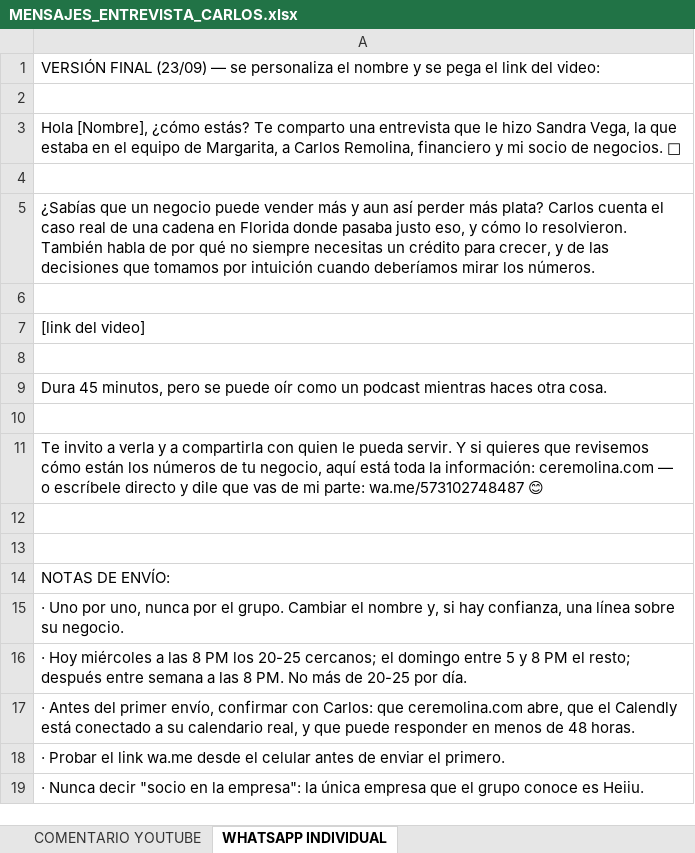
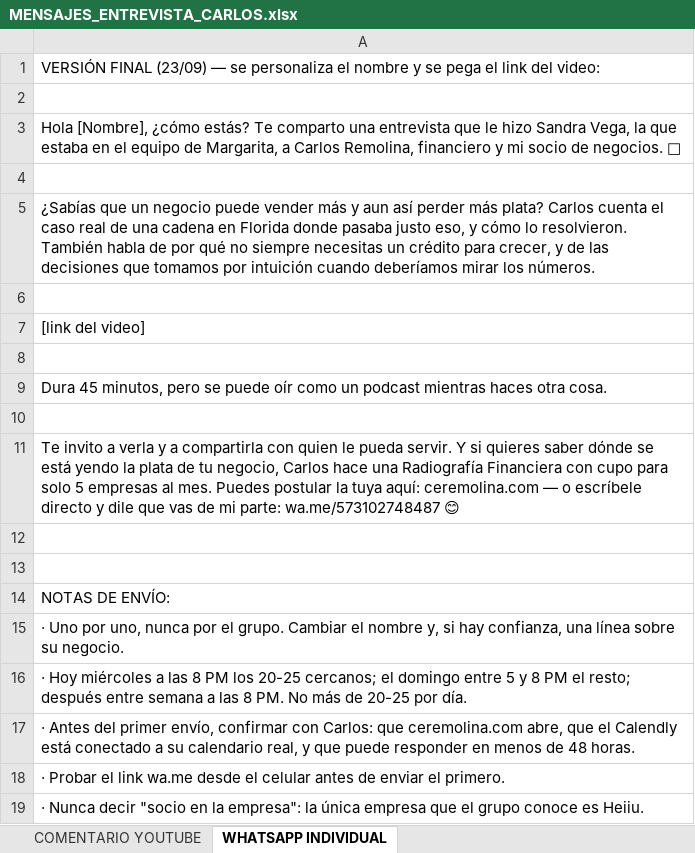
Before and after one commit to gomezrdiana/Plan-academico, an Excel workbook: recursos/comercial/CFO/MENSAJES_ENTREVISTA_CARLOS.xlsx, sheet WHATSAPP INDIVIDUAL, drawn as a sheet; values as stored, in another font and other column widths than the file's, no borders; the diff names each change by its address in the sheet, - before the commit and + after, or states it on an @@ line.

```diff
--- a/recursos/comercial/CFO/MENSAJES_ENTREVISTA_CARLOS.xlsx (sheet WHATSAPP INDIVIDUAL)
+++ b/recursos/comercial/CFO/MENSAJES_ENTREVISTA_CARLOS.xlsx (sheet WHATSAPP INDIVIDUAL)
-A11: …si quieres que revisemos cómo están los números de tu negocio, aquí está toda la información: ceremolina.com —…
+A11: …si quieres saber dónde se está yendo la plata de tu negocio, Carlos hace una Radiografía Financiera con cupo para solo 5 empresas al mes. Puedes postular la tuya aquí: ceremolina.com —…
```
